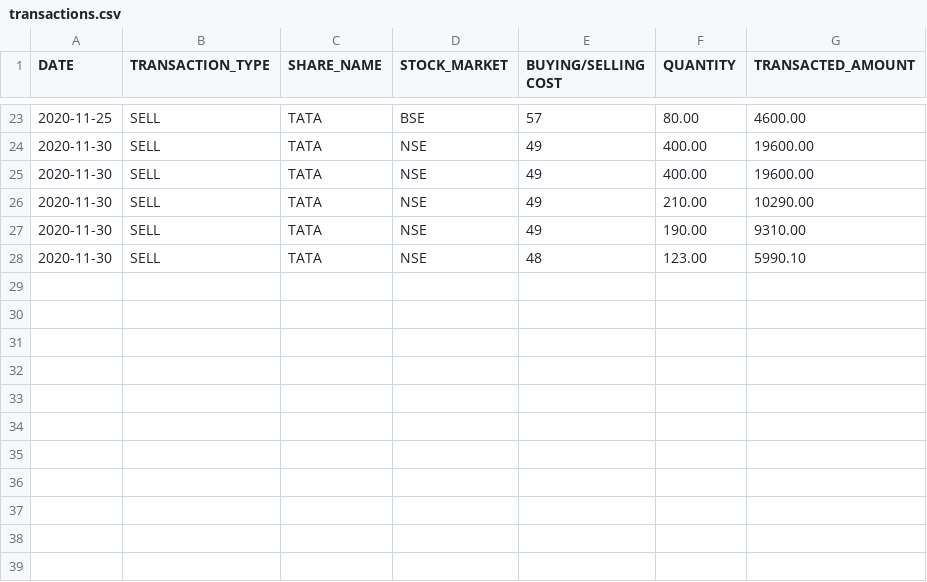
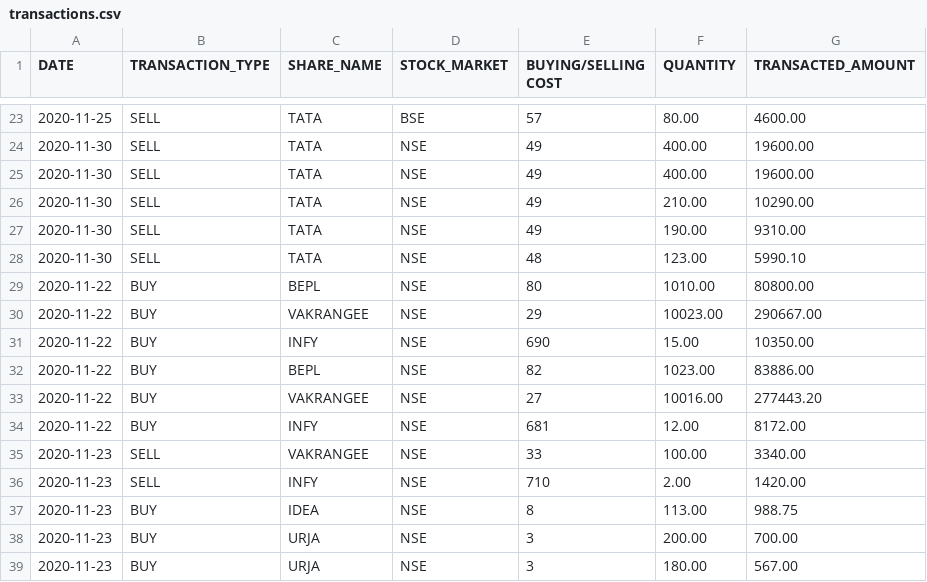
Before and after one commit to guptaatul193/Projects, a CSV file: EquityNotebook/data/transactions.csv, drawn as a sheet; only a part is shown, gaps mark what is left out.

```diff
--- a/EquityNotebook/data/transactions.csv
+++ b/EquityNotebook/data/transactions.csv
@@ -28 +28,12 @@ DATE,TRANSACTION_TYPE,SHARE_NAME,STOCK_MARKET,BUYING/SELLING COST,QUANTITY,TRANS
 2020-11-30,SELL,TATA,NSE,48,123.00,5990.10
+2020-11-22,BUY,BEPL,NSE,80,1010.00,80800.00
+2020-11-22,BUY,VAKRANGEE,NSE,29,10023.00,290667.00
+2020-11-22,BUY,INFY,NSE,690,15.00,10350.00
+2020-11-22,BUY,BEPL,NSE,82,1023.00,83886.00
+2020-11-22,BUY,VAKRANGEE,NSE,27,10016.00,277443.20
+2020-11-22,BUY,INFY,NSE,681,12.00,8172.00
+2020-11-23,SELL,VAKRANGEE,NSE,33,100.00,3340.00
+2020-11-23,SELL,INFY,NSE,710,2.00,1420.00
+2020-11-23,BUY,IDEA,NSE,8,113.00,988.75
+2020-11-23,BUY,URJA,NSE,3,200.00,700.00
+2020-11-23,BUY,URJA,NSE,3,180.00,567.00
```
Also changed, not shown: EquityNotebook/data/profitloss.csv, 4 other files.
